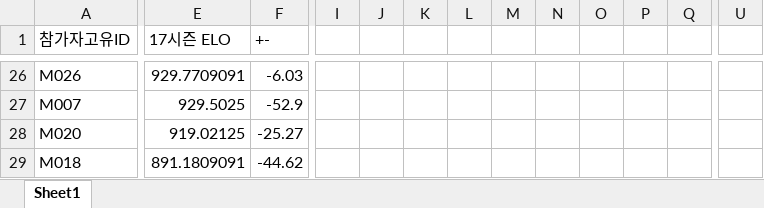
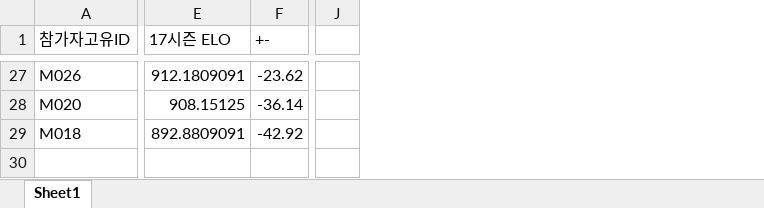
Before and after one commit to xldyxl/all-star-league, an Excel workbook: Ranking_Data.xlsx, sheet Sheet1, drawn as a sheet; only a part is shown, gaps mark what is left out; values as stored, in another font and other column widths than the file's, no borders; removed rows and columns are numbered as before the commit, all else as after; rows hold the shown columns only; the diff covers the shown part only; the diff names each change by its address in the sheet, - before the commit and + after, or states it on an @@ line.

```diff
--- a/Ranking_Data.xlsx (sheet Sheet1)
+++ b/Ranking_Data.xlsx (sheet Sheet1)
-column I, empty
-column J, empty
-column K, empty
-column L, empty
-column M, empty
-column N, empty
-column O, empty
-column P, empty
-column Q, empty
-column U, empty
+column J, empty
-E27 (17시즌 ELO): 929.7709091
+E27 (17시즌 ELO): 912.1809091
-F27 (+-): -6.03
+F27 (+-): -23.62
-row 27: M007 | 929.5025 | -52.9
-E28 (17시즌 ELO): 919.02125
+E28 (17시즌 ELO): 908.15125
-F28 (+-): -25.27
+F28 (+-): -36.14
-E29 (17시즌 ELO): 891.1809091
+E29 (17시즌 ELO): 892.8809091
-F29 (+-): -44.62
+F29 (+-): -42.92
```
Also changed, not shown: 7 added rows, 6 removed rows, 2 removed columns and 34 edited cells elsewhere in this sheet, 4 other files.
